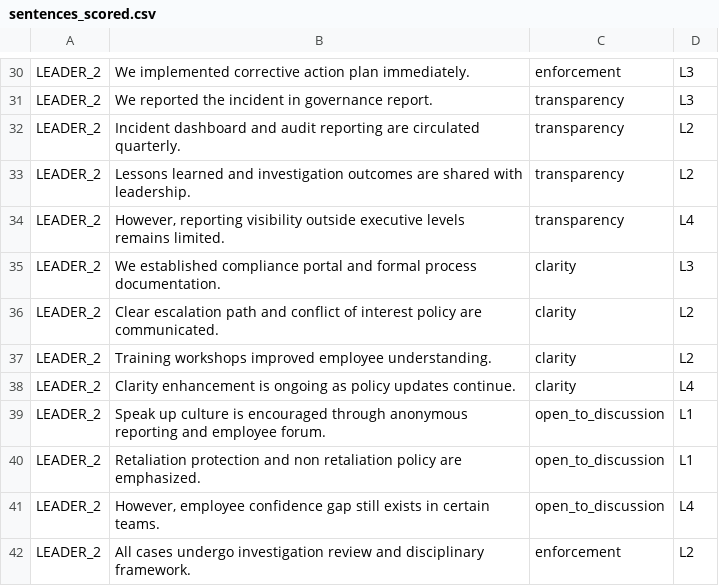
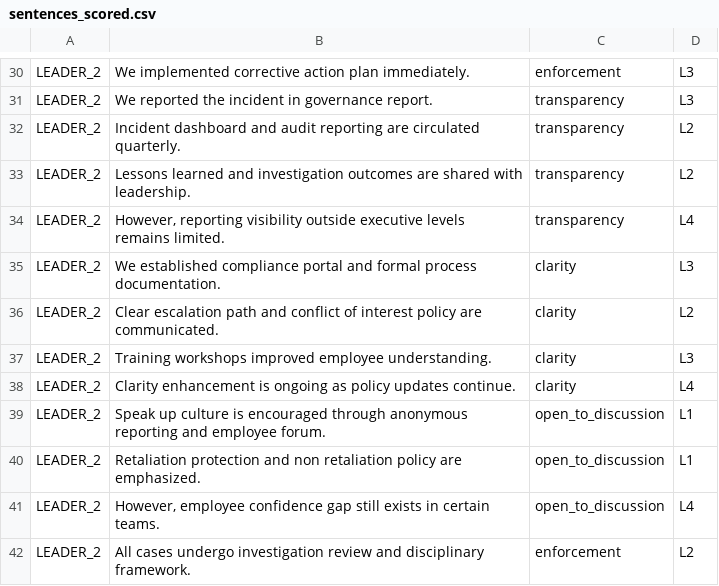
Before and after one commit to riya-020/Soft_Controls_Frontend, a CSV file: public/data/sentences_scored.csv, drawn as a sheet; only a part is shown, gaps mark what is left out; the diff covers the shown part only.

```diff
--- a/public/data/sentences_scored.csv
+++ b/public/data/sentences_scored.csv
@@ -36,3 +36,3 @@ LEADER_2,We established compliance portal and formal process documentation.,clar
 LEADER_2,Clear escalation path and conflict of interest policy are communicated.,clarity,L2
-LEADER_2,Training workshops improved employee understanding.,clarity,L2
+LEADER_2,Training workshops improved employee understanding.,clarity,L3
 LEADER_2,Clarity enhancement is ongoing as policy updates continue.,clarity,L4
```
Also changed, not shown: 18 edited cells elsewhere in this file, public/data/leadership_scores.csv, 11 other files.
